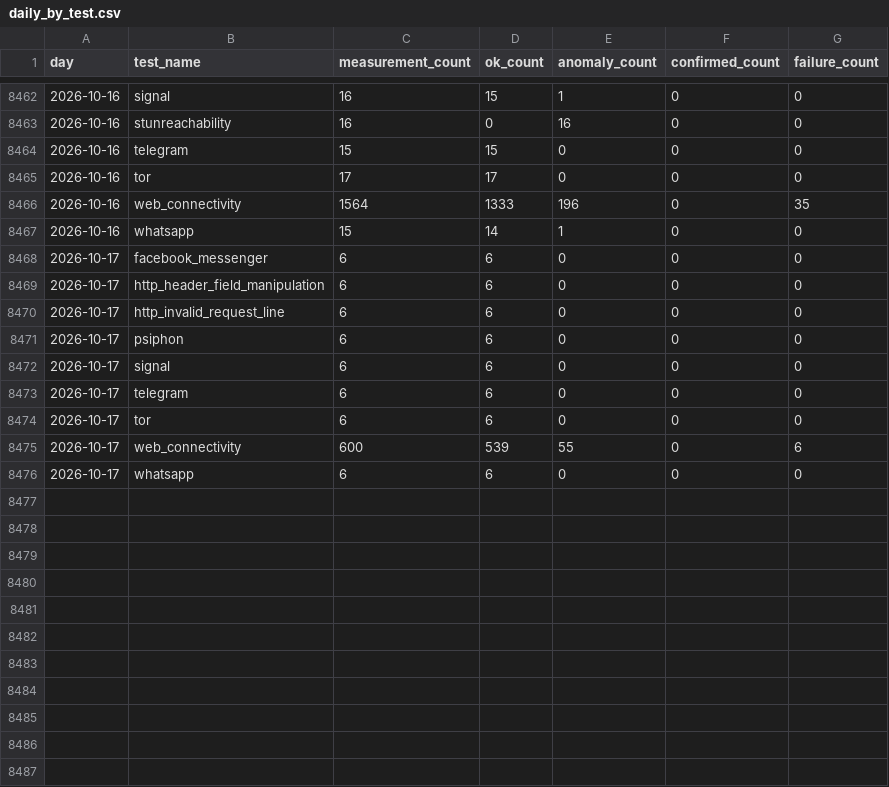
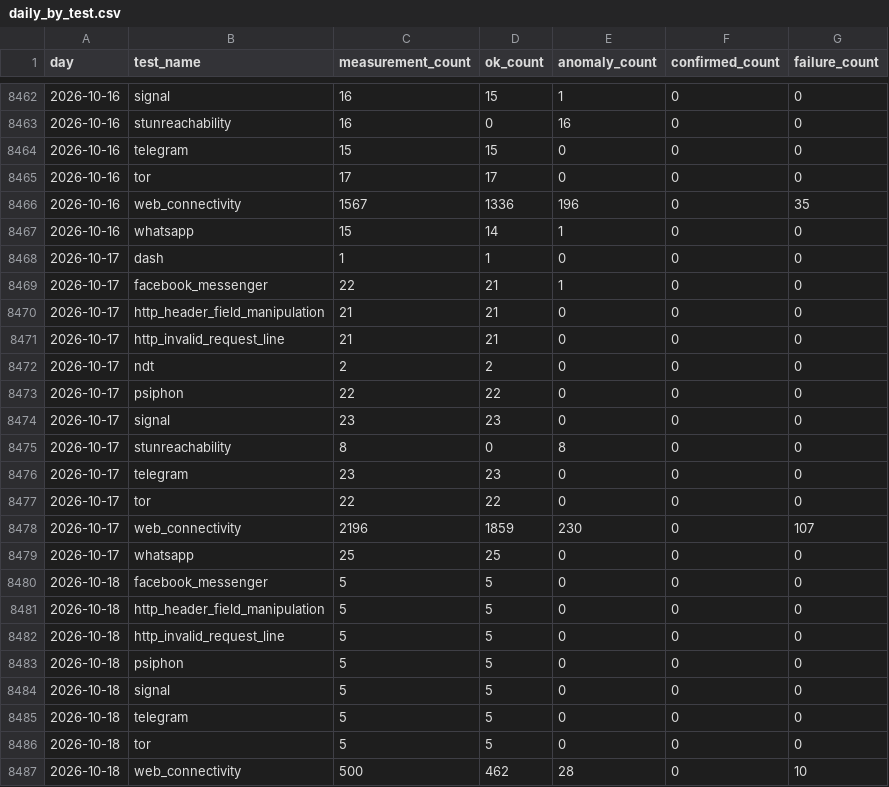
Before and after one commit to FreeTheDotYE/ye-censorship-evidence, a CSV file: data/aggregates/daily_by_test.csv, drawn as a sheet; only a part is shown, gaps mark what is left out; the diff covers the shown part only.

```diff
--- a/data/aggregates/daily_by_test.csv
+++ b/data/aggregates/daily_by_test.csv
@@ -8465,12 +8465,23 @@ day,test_name,measurement_count,ok_count,anomaly_count,confirmed_count,failure_c
 2026-10-16,tor,17,17,0,0,0
-2026-10-16,web_connectivity,1564,1333,196,0,35
+2026-10-16,web_connectivity,1567,1336,196,0,35
 2026-10-16,whatsapp,15,14,1,0,0
-2026-10-17,facebook_messenger,6,6,0,0,0
-2026-10-17,http_header_field_manipulation,6,6,0,0,0
-2026-10-17,http_invalid_request_line,6,6,0,0,0
-2026-10-17,psiphon,6,6,0,0,0
-2026-10-17,signal,6,6,0,0,0
-2026-10-17,telegram,6,6,0,0,0
-2026-10-17,tor,6,6,0,0,0
-2026-10-17,web_connectivity,600,539,55,0,6
-2026-10-17,whatsapp,6,6,0,0,0
+2026-10-17,dash,1,1,0,0,0
+2026-10-17,facebook_messenger,22,21,1,0,0
+2026-10-17,http_header_field_manipulation,21,21,0,0,0
+2026-10-17,http_invalid_request_line,21,21,0,0,0
+2026-10-17,ndt,2,2,0,0,0
+2026-10-17,psiphon,22,22,0,0,0
+2026-10-17,signal,23,23,0,0,0
+2026-10-17,stunreachability,8,0,8,0,0
+2026-10-17,telegram,23,23,0,0,0
+2026-10-17,tor,22,22,0,0,0
+2026-10-17,web_connectivity,2196,1859,230,0,107
+2026-10-17,whatsapp,25,25,0,0,0
+2026-10-18,facebook_messenger,5,5,0,0,0
+2026-10-18,http_header_field_manipulation,5,5,0,0,0
+2026-10-18,http_invalid_request_line,5,5,0,0,0
+2026-10-18,psiphon,5,5,0,0,0
+2026-10-18,signal,5,5,0,0,0
+2026-10-18,telegram,5,5,0,0,0
+2026-10-18,tor,5,5,0,0,0
+2026-10-18,web_connectivity,500,462,28,0,10
```
Also changed, not shown: 1 added row elsewhere in this file, data/aggregates/daily_by_network.csv, data/events/index.csv, 22 other files.
